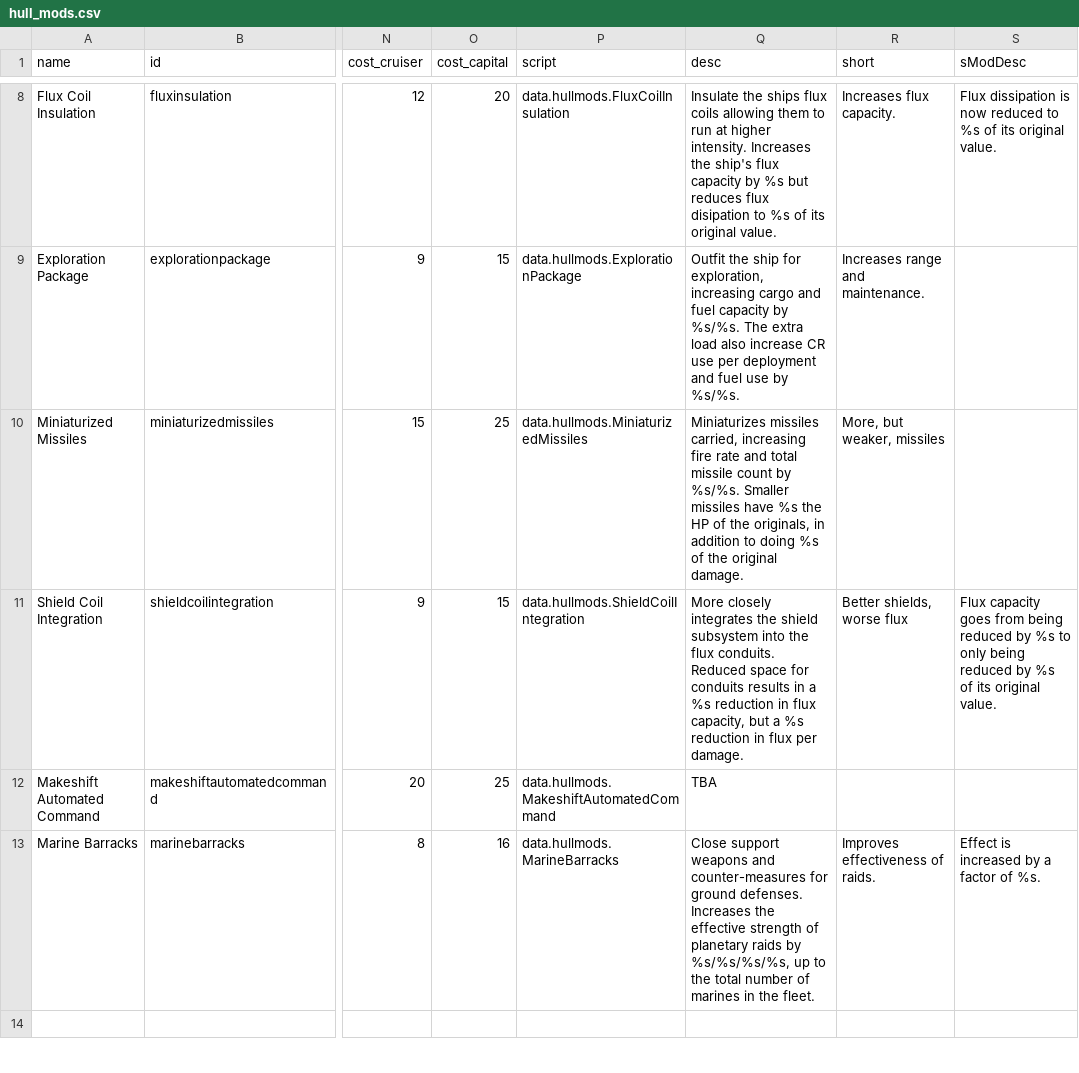
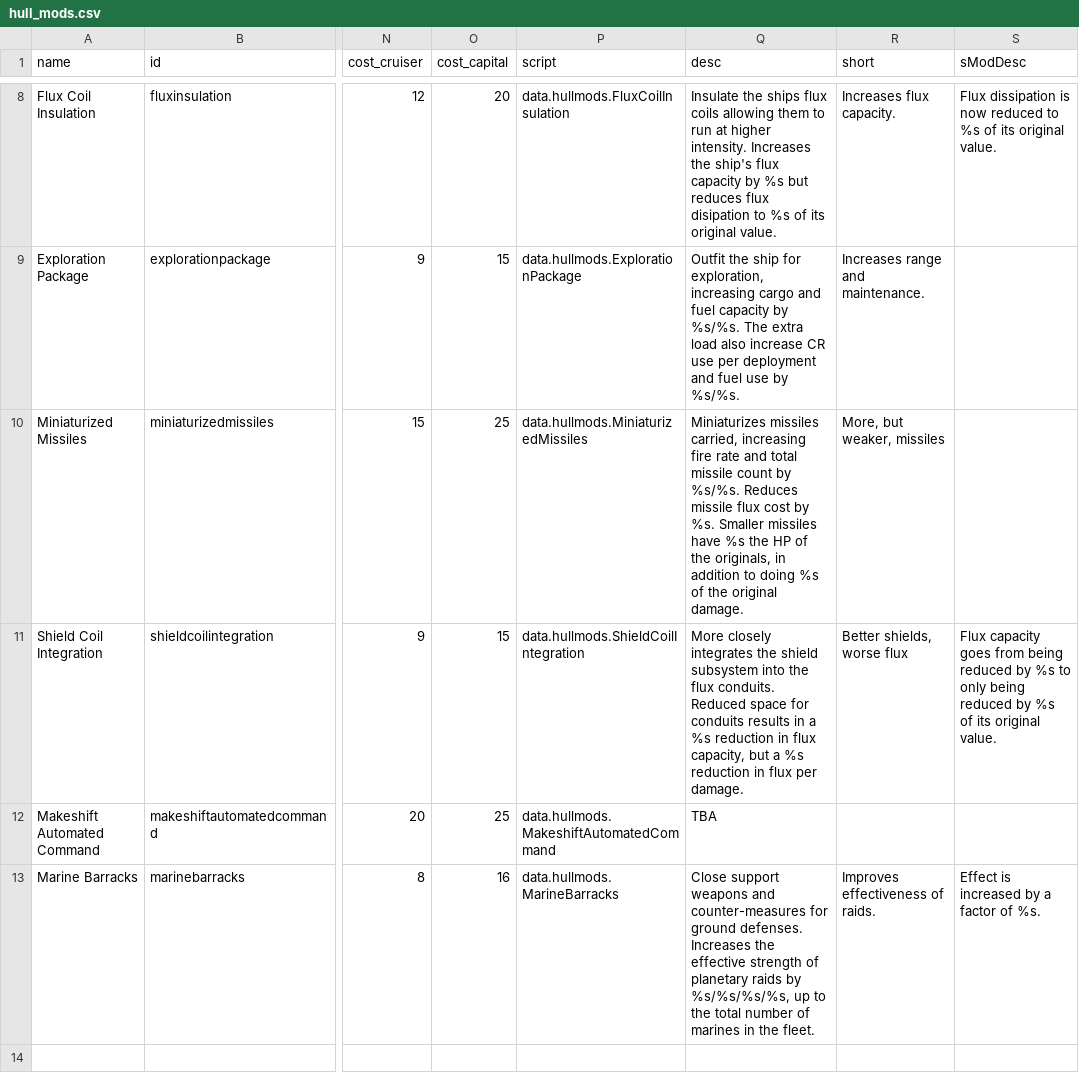
Before and after one commit to burak-biyikli/XLHullMods, a CSV file: data/hullmods/hull_mods.csv, drawn as a sheet; only a part is shown, gaps mark what is left out; the diff names each change by its address in the sheet, - before the commit and + after, or states it on an @@ line.

Commit message:
update desc

```diff
--- a/data/hullmods/hull_mods.csv
+++ b/data/hullmods/hull_mods.csv
-Q10 (desc): …by %s/%s. Smaller missiles…
+Q10 (desc): …by %s/%s. Reduces missile flux cost by %s. Smaller missiles…
```
Also changed, not shown: 1 other file.
